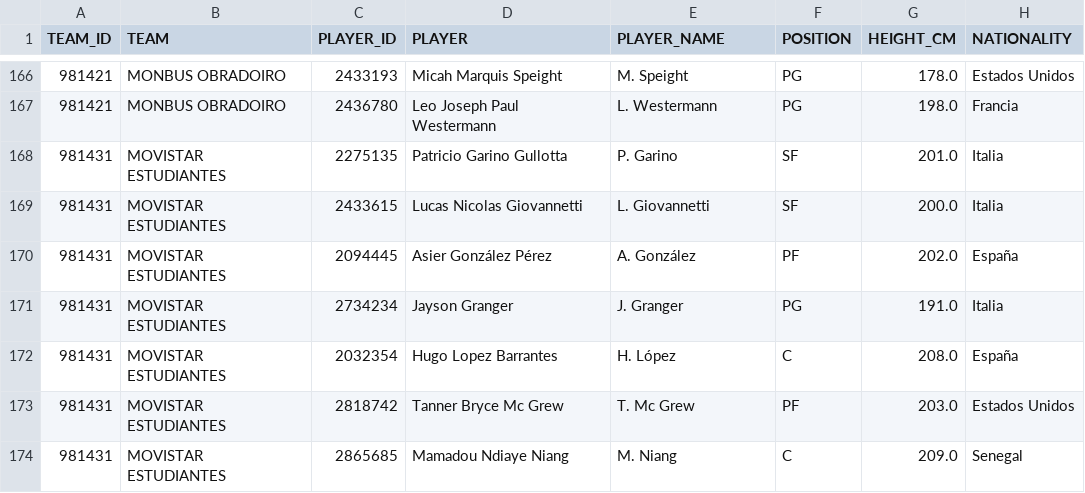
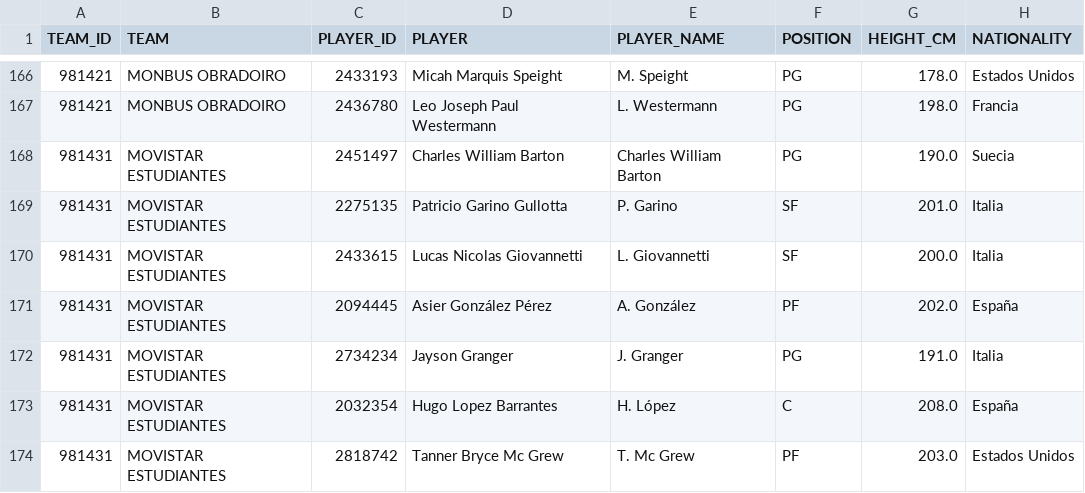
Before and after one commit to AnalyzingBasketball/PRIMERAFEB_2526, a CSV file: data/ROSTER_PRIMERAFEB_2526.csv, drawn as a sheet; only a part is shown, gaps mark what is left out; the shorter side is filled out with more unchanged rows; the diff names each change by its address in the sheet, - before the commit and + after, or states it on an @@ line.

```diff
--- a/data/ROSTER_PRIMERAFEB_2526.csv
+++ b/data/ROSTER_PRIMERAFEB_2526.csv
+row 168: 981431 | MOVISTAR ESTUDIANTES | 2451497 | Charles William Barton | Charles William Barton | PG | 190.0 | Suecia
```
